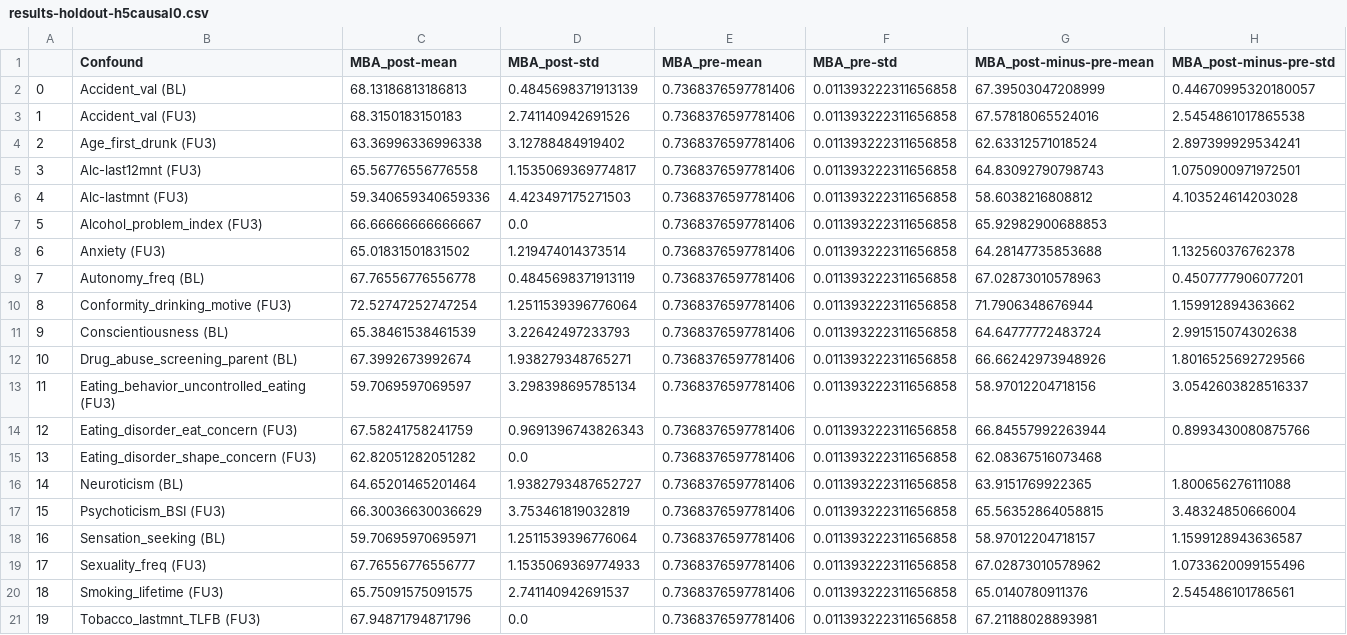
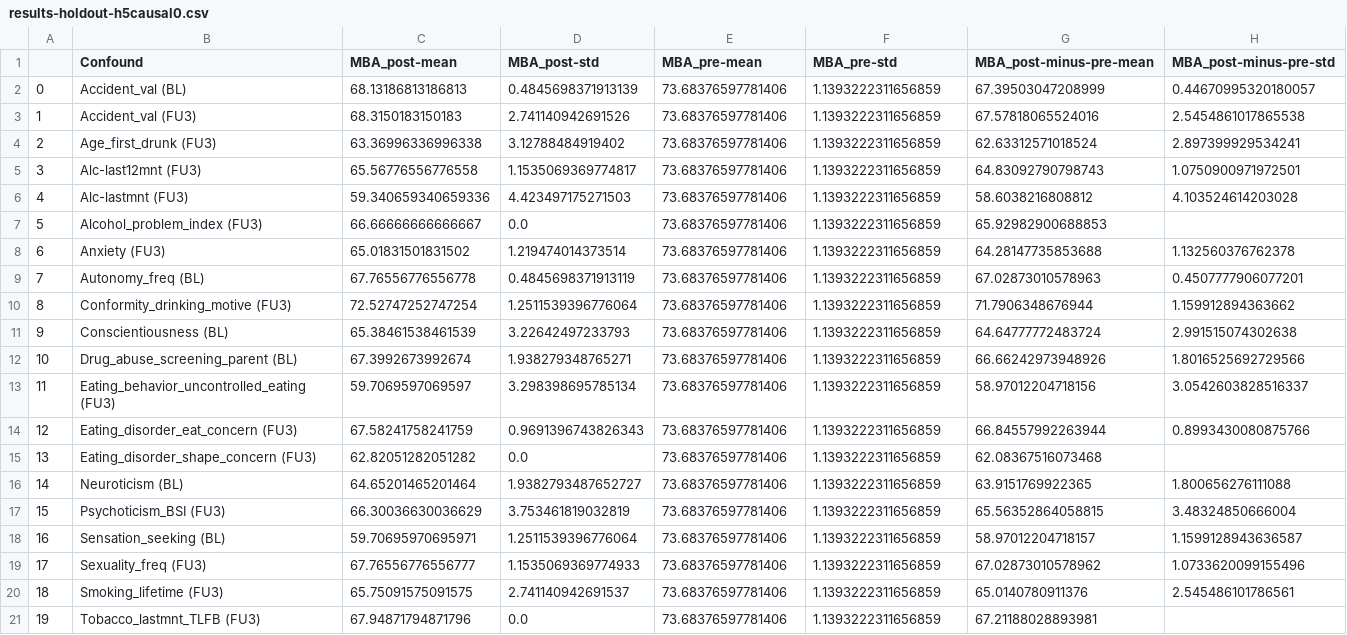
Before and after one commit to RoshanRane/ML_for_IMAGEN, a CSV file: post_hoc_milena/results/results-holdout-h5causal0.csv, drawn as a sheet.

```diff
--- a/post_hoc_milena/results/results-holdout-h5causal0.csv
+++ b/post_hoc_milena/results/results-holdout-h5causal0.csv
@@ -1,21 +1,21 @@
 ,Confound,MBA_post-mean,MBA_post-std,MBA_pre-mean,MBA_pre-std,MBA_post-minus-pre-mean,MBA_post-minus-pre-std
-0,Accident_val (BL),68.13186813186813,0.4845698371913139,0.7368376597781406,0.011393222311656858,67.39503047208999,0.44670995320180057
-1,Accident_val (FU3),68.3150183150183,2.741140942691526,0.7368376597781406,0.011393222311656858,67.57818065524016,2.5454861017865538
-2,Age_first_drunk (FU3),63.36996336996338,3.12788484919402,0.7368376597781406,0.011393222311656858,62.63312571018524,2.897399929534241
-3,Alc-last12mnt (FU3),65.56776556776558,1.1535069369774817,0.7368376597781406,0.011393222311656858,64.83092790798743,1.0750900971972501
-4,Alc-lastmnt (FU3),59.340659340659336,4.423497175271503,0.7368376597781406,0.011393222311656858,58.6038216808812,4.103524614203028
-5,Alcohol_problem_index (FU3),66.66666666666667,0.0,0.7368376597781406,0.011393222311656858,65.92982900688853,
-6,Anxiety (FU3),65.01831501831502,1.219474014373514,0.7368376597781406,0.011393222311656858,64.28147735853688,1.132560376762378
-7,Autonomy_freq (BL),67.76556776556778,0.4845698371913119,0.7368376597781406,0.011393222311656858,67.02873010578963,0.4507777906077201
-8,Conformity_drinking_motive (FU3),72.52747252747254,1.2511539396776064,0.7368376597781406,0.011393222311656858,71.7906348676944,1.159912894363662
-9,Conscientiousness (BL),65.38461538461539,3.22642497233793,0.7368376597781406,0.011393222311656858,64.64777772483724,2.991515074302638
-10,Drug_abuse_screening_parent (BL),67.3992673992674,1.938279348765271,0.7368376597781406,0.011393222311656858,66.66242973948926,1.8016525692729566
-11,Eating_behavior_uncontrolled_eating (FU3),59.7069597069597,3.298398695785134,0.7368376597781406,0.011393222311656858,58.97012204718156,3.0542603828516337
-12,Eating_disorder_eat_concern (FU3),67.58241758241759,0.9691396743826343,0.7368376597781406,0.011393222311656858,66.84557992263944,0.8993430080875766
-13,Eating_disorder_shape_concern (FU3),62.82051282051282,0.0,0.7368376597781406,0.011393222311656858,62.08367516073468,
-14,Neuroticism (BL),64.65201465201464,1.9382793487652727,0.7368376597781406,0.011393222311656858,63.9151769922365,1.800656276111088
-15,Psychoticism_BSI (FU3),66.30036630036629,3.753461819032819,0.7368376597781406,0.011393222311656858,65.56352864058815,3.48324850666004
-16,Sensation_seeking (BL),59.70695970695971,1.2511539396776064,0.7368376597781406,0.011393222311656858,58.97012204718157,1.1599128943636587
-17,Sexuality_freq (FU3),67.76556776556777,1.1535069369774933,0.7368376597781406,0.011393222311656858,67.02873010578962,1.0733620099155496
-18,Smoking_lifetime (FU3),65.75091575091575,2.741140942691537,0.7368376597781406,0.011393222311656858,65.0140780911376,2.545486101786561
-19,Tobacco_lastmnt_TLFB (FU3),67.94871794871796,0.0,0.7368376597781406,0.011393222311656858,67.21188028893981,
+0,Accident_val (BL),68.13186813186813,0.4845698371913139,73.68376597781406,1.1393222311656859,67.39503047208999,0.44670995320180057
+1,Accident_val (FU3),68.3150183150183,2.741140942691526,73.68376597781406,1.1393222311656859,67.57818065524016,2.5454861017865538
+2,Age_first_drunk (FU3),63.36996336996338,3.12788484919402,73.68376597781406,1.1393222311656859,62.63312571018524,2.897399929534241
+3,Alc-last12mnt (FU3),65.56776556776558,1.1535069369774817,73.68376597781406,1.1393222311656859,64.83092790798743,1.0750900971972501
+4,Alc-lastmnt (FU3),59.340659340659336,4.423497175271503,73.68376597781406,1.1393222311656859,58.6038216808812,4.103524614203028
+5,Alcohol_problem_index (FU3),66.66666666666667,0.0,73.68376597781406,1.1393222311656859,65.92982900688853,
+6,Anxiety (FU3),65.01831501831502,1.219474014373514,73.68376597781406,1.1393222311656859,64.28147735853688,1.132560376762378
+7,Autonomy_freq (BL),67.76556776556778,0.4845698371913119,73.68376597781406,1.1393222311656859,67.02873010578963,0.4507777906077201
+8,Conformity_drinking_motive (FU3),72.52747252747254,1.2511539396776064,73.68376597781406,1.1393222311656859,71.7906348676944,1.159912894363662
+9,Conscientiousness (BL),65.38461538461539,3.22642497233793,73.68376597781406,1.1393222311656859,64.64777772483724,2.991515074302638
+10,Drug_abuse_screening_parent (BL),67.3992673992674,1.938279348765271,73.68376597781406,1.1393222311656859,66.66242973948926,1.8016525692729566
+11,Eating_behavior_uncontrolled_eating (FU3),59.7069597069597,3.298398695785134,73.68376597781406,1.1393222311656859,58.97012204718156,3.0542603828516337
+12,Eating_disorder_eat_concern (FU3),67.58241758241759,0.9691396743826343,73.68376597781406,1.1393222311656859,66.84557992263944,0.8993430080875766
+13,Eating_disorder_shape_concern (FU3),62.82051282051282,0.0,73.68376597781406,1.1393222311656859,62.08367516073468,
+14,Neuroticism (BL),64.65201465201464,1.9382793487652727,73.68376597781406,1.1393222311656859,63.9151769922365,1.800656276111088
+15,Psychoticism_BSI (FU3),66.30036630036629,3.753461819032819,73.68376597781406,1.1393222311656859,65.56352864058815,3.48324850666004
+16,Sensation_seeking (BL),59.70695970695971,1.2511539396776064,73.68376597781406,1.1393222311656859,58.97012204718157,1.1599128943636587
+17,Sexuality_freq (FU3),67.76556776556777,1.1535069369774933,73.68376597781406,1.1393222311656859,67.02873010578962,1.0733620099155496
+18,Smoking_lifetime (FU3),65.75091575091575,2.741140942691537,73.68376597781406,1.1393222311656859,65.0140780911376,2.545486101786561
+19,Tobacco_lastmnt_TLFB (FU3),67.94871794871796,0.0,73.68376597781406,1.1393222311656859,67.21188028893981,
```
Also changed, not shown: post_hoc_milena/results/results-holdout-h5causal1.csv, 5 other files.
